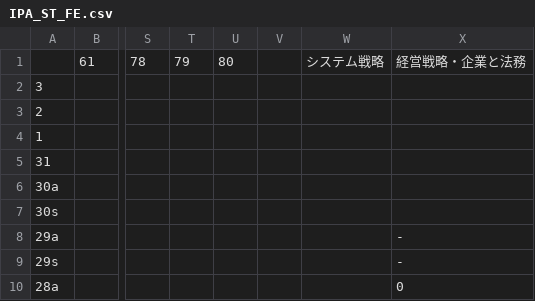
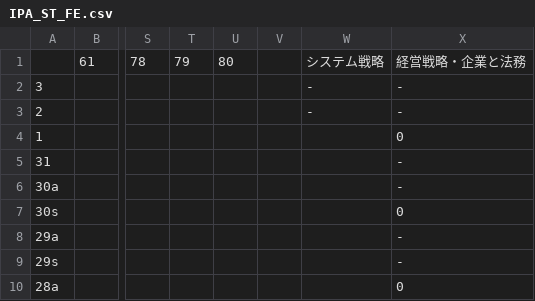
Before and after one commit to ininununininnuuniin/csv, a CSV file: IPA_ST_FE.csv, drawn as a sheet; only a part is shown, gaps mark what is left out; the diff names each change by its address in the sheet, - before the commit and + after, or states it on an @@ line.

Commit message:
Update IPA_ST_FE.csv

```diff
--- a/IPA_ST_FE.csv
+++ b/IPA_ST_FE.csv
-W2:W3: (empty)
+W2:W3: -
-X2:X3: (empty)
+X2:X3: -
-X4: (empty)
+X4: 0
-X5:X6: (empty)
+X5:X6: -
-X7: (empty)
+X7: 0
```
